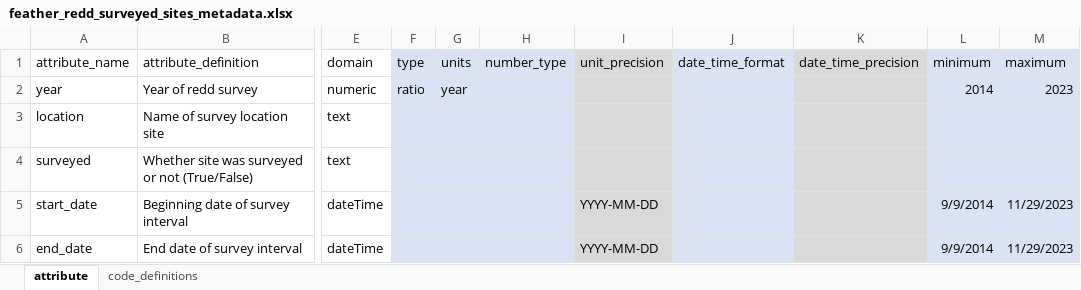
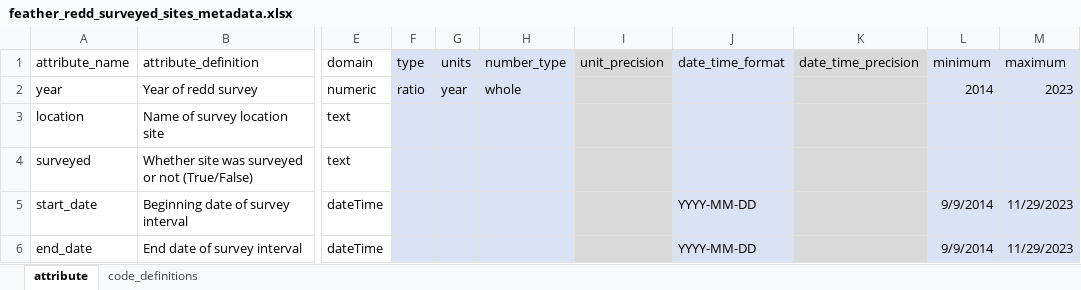
Before and after one commit to FlowWest/feather-redd, an Excel workbook: data-raw/metadata/feather_redd_surveyed_sites_metadata.xlsx, sheet attribute, drawn as a sheet; only a part is shown, gaps mark what is left out; values as stored, in another font and other column widths than the file's, no borders; the diff names each change by its address in the sheet, - before the commit and + after, or states it on an @@ line.

Commit message:
updates metadata with proper date format

```diff
--- a/data-raw/metadata/feather_redd_surveyed_sites_metadata.xlsx (sheet attribute)
+++ b/data-raw/metadata/feather_redd_surveyed_sites_metadata.xlsx (sheet attribute)
-H2 (number_type): (empty)
+H2 (number_type): whole
-I5:I6 (unit_precision): YYYY-MM-DD
+I5:I6 (unit_precision): (empty)
-J5:J6 (date_time_format): (empty)
+J5:J6 (date_time_format): YYYY-MM-DD
```
